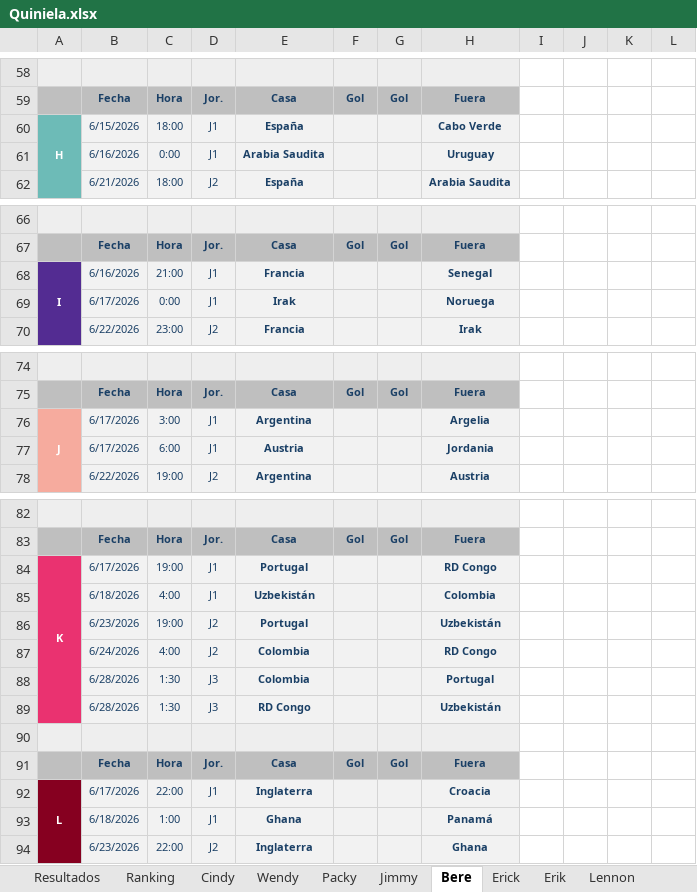
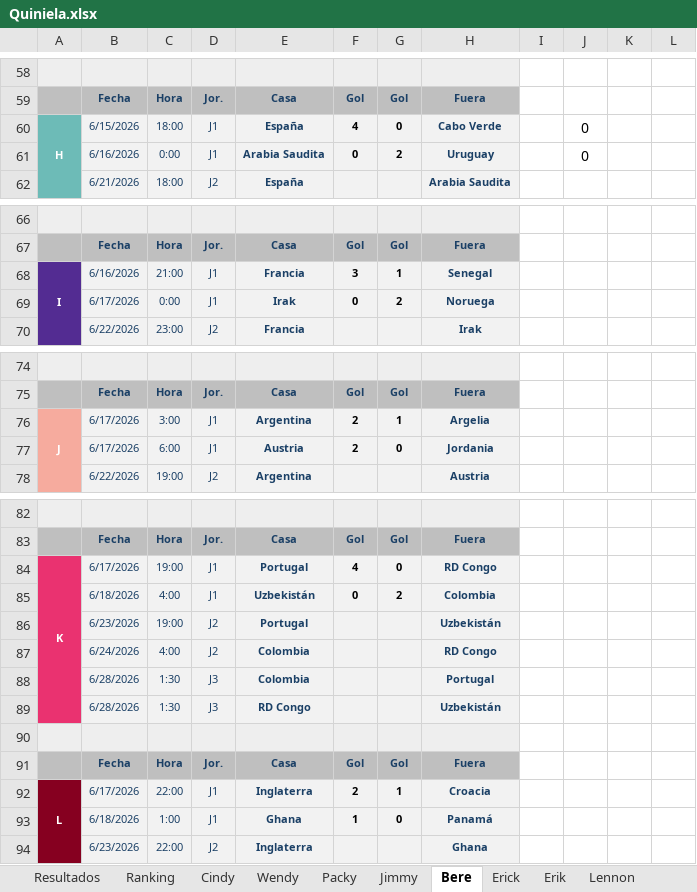
Before and after one commit to CindyAbad27/QuinielaMundialista, an Excel workbook: data/Quiniela.xlsx, sheet Bere, drawn as a sheet; only a part is shown, gaps mark what is left out; values as stored, in another font and other column widths than the file's, no borders; the diff covers the shown part only; the diff names each change by its address in the sheet, - before the commit and + after, or states it on an @@ line.

```diff
--- a/data/Quiniela.xlsx (sheet Bere)
+++ b/data/Quiniela.xlsx (sheet Bere)
-F60: (empty)
+F60: 4
-G60: (empty)
+G60: 0
-J60:J61: (empty)
+J60:J61: 0
-F61: (empty)
+F61: 0
-G61: (empty)
+G61: 2
-F68: (empty)
+F68: 3
-G68: (empty)
+G68: 1
-F69: (empty)
+F69: 0
-G69: (empty)
+G69: 2
-F76:F77: (empty)
+F76:F77: 2
-G76: (empty)
+G76: 1
-G77: (empty)
+G77: 0
-F84: (empty)
+F84: 4
-G84: (empty)
+G84: 0
-F85: (empty)
+F85: 0
-G85: (empty)
+G85: 2
-F92: (empty)
+F92: 2
-G92: (empty)
+G92: 1
-F93: (empty)
+F93: 1
-G93: (empty)
+G93: 0
```
Also changed, not shown: 1 edited cell elsewhere in this sheet, sheet Resultados, sheet Ranking, sheet Erik, sheet Yulian, sheet Jimmy, sheet Packy, 4 more sheets.
